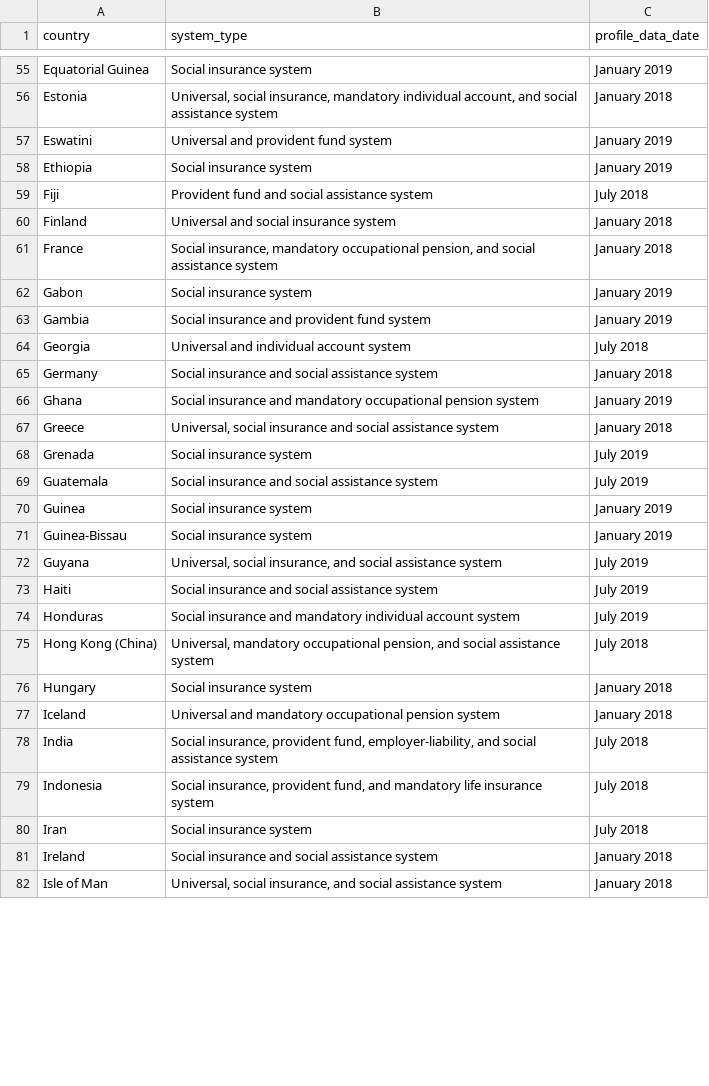
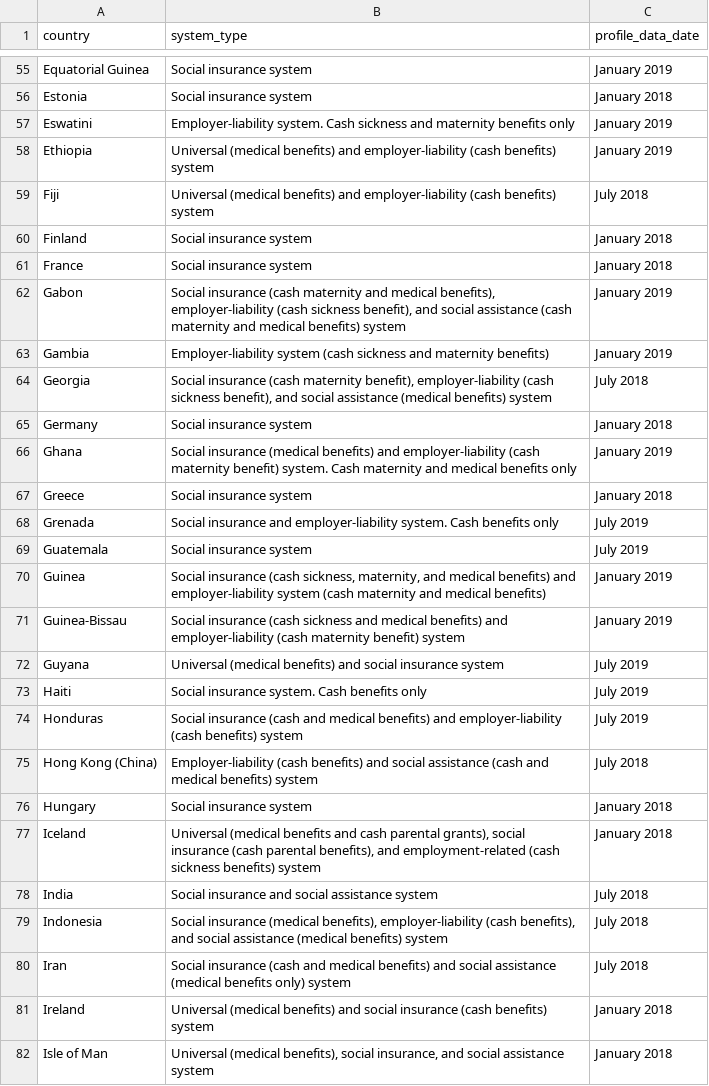
Before and after one commit to AndrewZinc/Expect_Life, a CSV file: Data_Exploration/country_social_security_systems.csv, drawn as a sheet; only a part is shown, gaps mark what is left out; the diff covers the shown part only; the diff names each change by its address in the sheet, - before the commit and + after, or states it on an @@ line.

Commit message:
Added new content to README.md.  Revised ISSA-country_social_security_systems-checkpoint.ipynb to collect the correct data.  Added new Jupyter notebook to begin machine learning model exploration.

```diff
--- a/Data_Exploration/country_social_security_systems.csv
+++ b/Data_Exploration/country_social_security_systems.csv
-B56 (system_type): Universal, social insurance, mandatory individual account, and social assistance system
+B56 (system_type): Social insurance system
-B57 (system_type): Universal and provident fund system
+B57 (system_type): Employer-liability system. Cash sickness and maternity benefits only
-B58 (system_type): Social insurance system
+B58 (system_type): Universal (medical benefits) and employer-liability (cash benefits) system
-B59 (system_type): Provident fund and social assistance system
+B59 (system_type): Universal (medical benefits) and employer-liability (cash benefits) system
-B60 (system_type): Universal and social insurance system
+B60 (system_type): Social insurance system
-B61 (system_type): Social insurance, mandatory occupational pension, and social assistance system
+B61 (system_type): Social insurance system
-B62 (system_type): Social insurance system
+B62 (system_type): Social insurance (cash maternity and medical benefits), employer-liability (cash sickness benefit), and social assistance (cash maternity and medical benefits) system
-B63 (system_type): Social insurance and provident fund system
+B63 (system_type): Employer-liability system (cash sickness and maternity benefits)
-B64 (system_type): Universal and individual account system
+B64 (system_type): Social insurance (cash maternity benefit), employer-liability (cash sickness benefit), and social assistance (medical benefits) system
-B65 (system_type): Social insurance and social assistance system
+B65 (system_type): Social insurance system
-B66 (system_type): Social insurance and mandatory occupational pension system
+B66 (system_type): Social insurance (medical benefits) and employer-liability (cash maternity benefit) system. Cash maternity and medical benefits only
-B67 (system_type): Universal, social insurance and social assistance system
+B67 (system_type): Social insurance system
-B68 (system_type): Social insurance system
+B68 (system_type): Social insurance and employer-liability system. Cash benefits only
-B69 (system_type): Social insurance and social assistance system
+B69 (system_type): Social insurance system
-B70 (system_type): Social insurance system
+B70 (system_type): Social insurance (cash sickness, maternity, and medical benefits) and employer-liability system (cash maternity and medical benefits)
-B71 (system_type): Social insurance system
+B71 (system_type): Social insurance (cash sickness and medical benefits) and employer-liability (cash maternity benefit) system
-B72 (system_type): Universal, social insurance, and social assistance system
+B72 (system_type): Universal (medical benefits) and social insurance system
-B73 (system_type): Social insurance and social assistance system
+B73 (system_type): Social insurance system. Cash benefits only
-B74 (system_type): Social insurance and mandatory individual account system
+B74 (system_type): Social insurance (cash and medical benefits) and employer-liability (cash benefits) system
-B75 (system_type): Universal, mandatory occupational pension, and social assistance system
+B75 (system_type): Employer-liability (cash benefits) and social assistance (cash and medical benefits) system
-B77 (system_type): Universal and mandatory occupational pension system
+B77 (system_type): Universal (medical benefits and cash parental grants), social insurance (cash parental benefits), and employment-related (cash sickness benefits) system
-B78 (system_type): Social insurance, provident fund, employer-liability, and social…
+B78 (system_type): Social insurance and social…
-B79 (system_type): Social insurance, provident fund, and mandatory life insurance system
+B79 (system_type): Social insurance (medical benefits), employer-liability (cash benefits), and social assistance (medical benefits) system
-B80 (system_type): Social insurance system
+B80 (system_type): Social insurance (cash and medical benefits) and social assistance (medical benefits only) system
-B81 (system_type): Social insurance and social assistance system
+B81 (system_type): Universal (medical benefits) and social insurance (cash benefits) system
-B82 (system_type): Universal, social insurance,…
+B82 (system_type): Universal (medical benefits), social insurance,…
```
Also changed, not shown: 140 edited cells elsewhere in this file, 3 other files.
